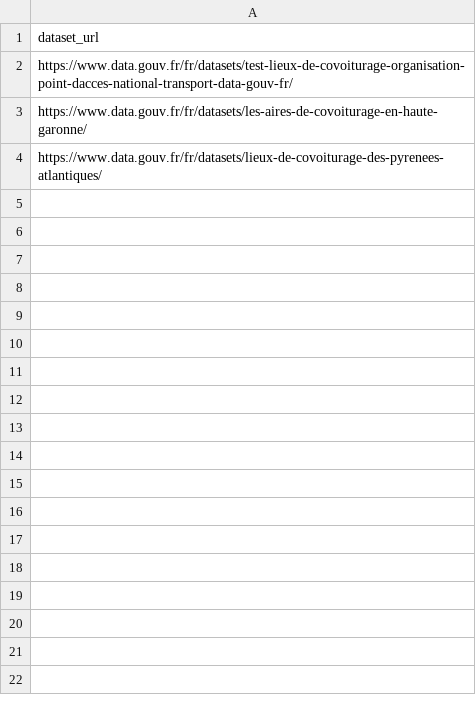
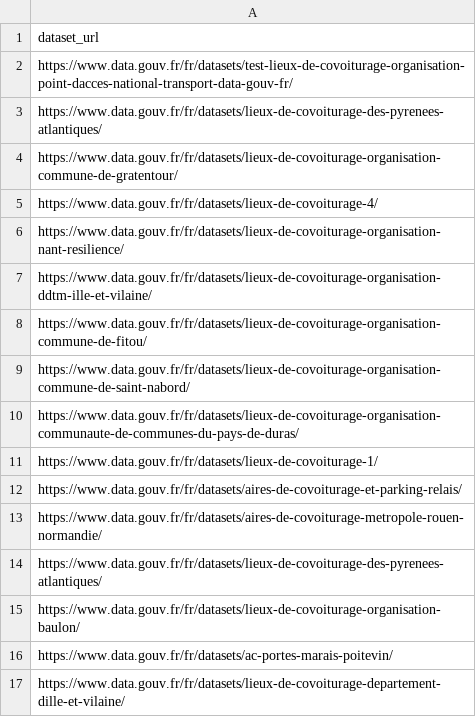
Before and after one commit to etalab/transport-base-nationale-covoiturage, a CSV file: datasets.csv, drawn as a sheet; removed rows and columns are numbered as before the commit, all else as after; the diff names each change by its address in the sheet, - before the commit and + after, or states it on an @@ line.

Commit message:
Update datasets.csv with tests
Ajout de ressources pour essais

```diff
--- a/datasets.csv
+++ b/datasets.csv
-row 3: https://www.data.gouv.fr/fr/datasets/les-aires-de-covoiturage-en-haute-garonne/
+row 4: https://www.data.gouv.fr/fr/datasets/lieux-de-covoiturage-organisation-commune-de-gratentour/
+row 5: https://www.data.gouv.fr/fr/datasets/lieux-de-covoiturage-4/
+row 6: https://www.data.gouv.fr/fr/datasets/lieux-de-covoiturage-organisation-nant-resilience/
+row 7: https://www.data.gouv.fr/fr/datasets/lieux-de-covoiturage-organisation-ddtm-ille-et-vilaine/
+row 8: https://www.data.gouv.fr/fr/datasets/lieux-de-covoiturage-organisation-commune-de-fitou/
+row 9: https://www.data.gouv.fr/fr/datasets/lieux-de-covoiturage-organisation-commune-de-saint-nabord/
+row 10: https://www.data.gouv.fr/fr/datasets/lieux-de-covoiturage-organisation-communaute-de-communes-du-pays-de-duras/
+row 11: https://www.data.gouv.fr/fr/datasets/lieux-de-covoiturage-1/
+row 12: https://www.data.gouv.fr/fr/datasets/aires-de-covoiturage-et-parking-relais/
+row 13: https://www.data.gouv.fr/fr/datasets/aires-de-covoiturage-metropole-rouen-normandie/
+row 14: https://www.data.gouv.fr/fr/datasets/lieux-de-covoiturage-des-pyrenees-atlantiques/
+row 15: https://www.data.gouv.fr/fr/datasets/lieux-de-covoiturage-organisation-baulon/
+row 16: https://www.data.gouv.fr/fr/datasets/ac-portes-marais-poitevin/
+row 17: https://www.data.gouv.fr/fr/datasets/lieux-de-covoiturage-departement-dille-et-vilaine/
```
